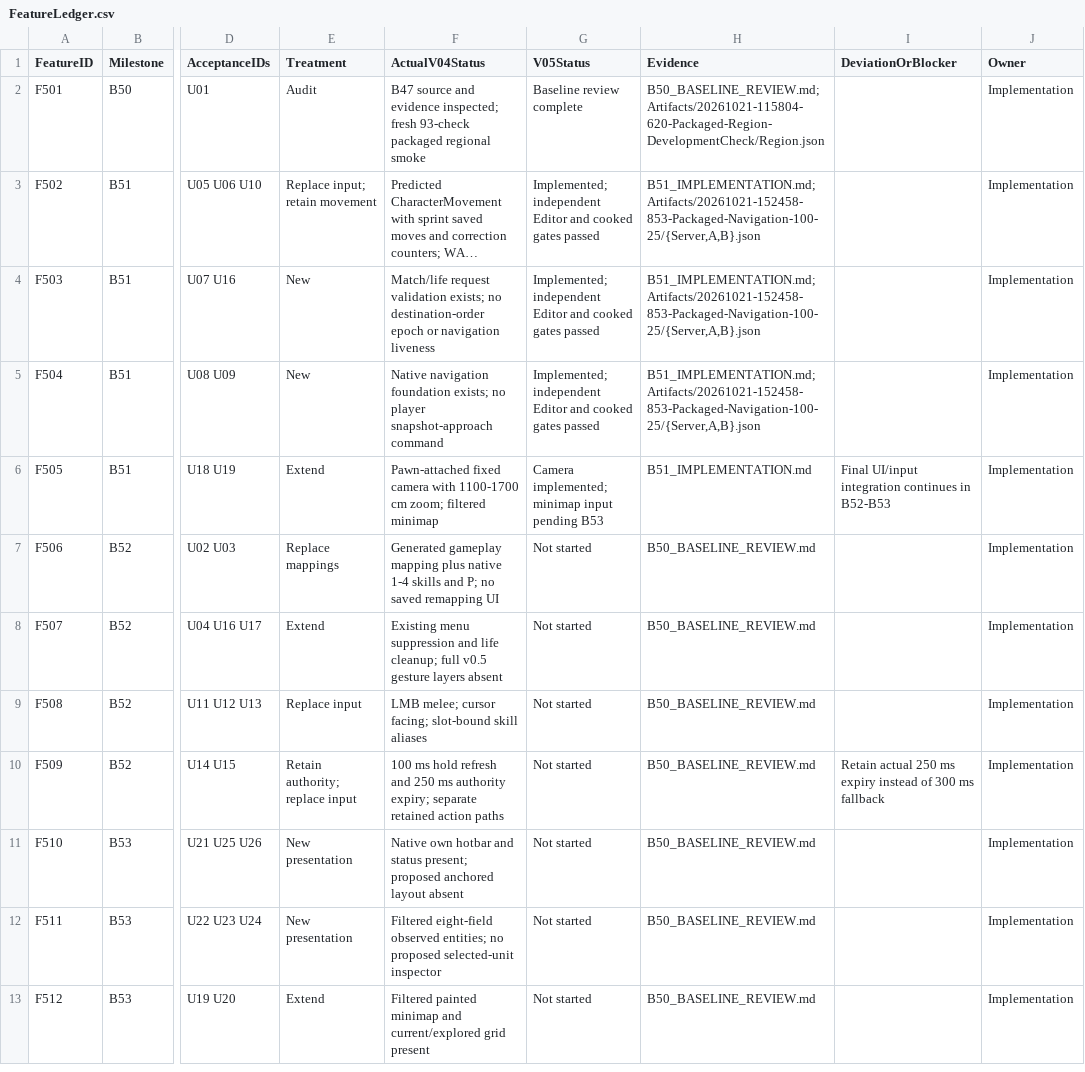
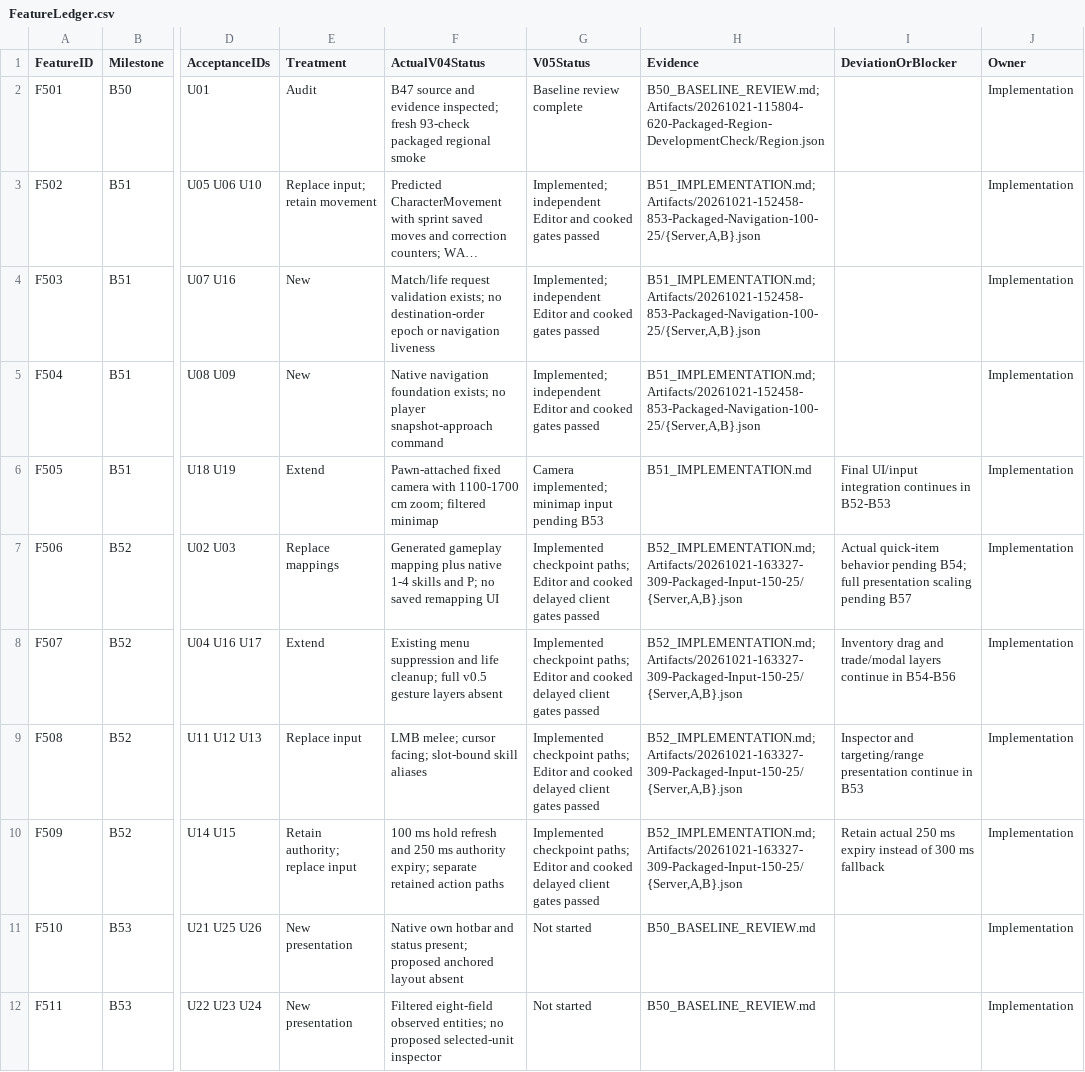
Before and after one commit to rlsn/Lockdown-alpha, a CSV file: docs/v05/FeatureLedger.csv, drawn as a sheet; only a part is shown, gaps mark what is left out; the shorter side is filled out with more unchanged rows; long unchanged cells end in …; the diff names each change by its address in the sheet, - before the commit and + after, or states it on an @@ line.

Commit message:
Implement B52 mapped input, explicit targeting and panel routing

```diff
--- a/docs/v05/FeatureLedger.csv
+++ b/docs/v05/FeatureLedger.csv
-G7:G10 (V05Status): Not started
+G7:G10 (V05Status): Implemented checkpoint paths; Editor and cooked delayed client gates passed
-H7:H10 (Evidence): B50_BASELINE_REVIEW.md
+H7:H10 (Evidence): B52_IMPLEMENTATION.md; Artifacts/20261021-163327-309-Packaged-Input-150-25/{Server,A,B}.json
-I7 (DeviationOrBlocker): (empty)
+I7 (DeviationOrBlocker): Actual quick-item behavior pending B54; full presentation scaling pending B57
-I8 (DeviationOrBlocker): (empty)
+I8 (DeviationOrBlocker): Inventory drag and trade/modal layers continue in B54-B56
-I9 (DeviationOrBlocker): (empty)
+I9 (DeviationOrBlocker): Inspector and targeting/range presentation continue in B53
```
Also changed, not shown: 30 other files.
